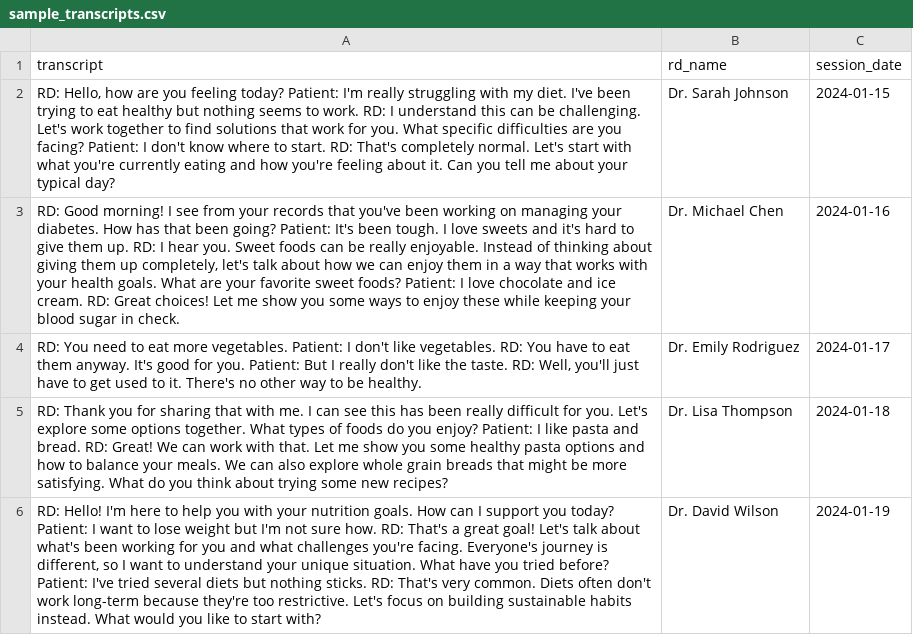
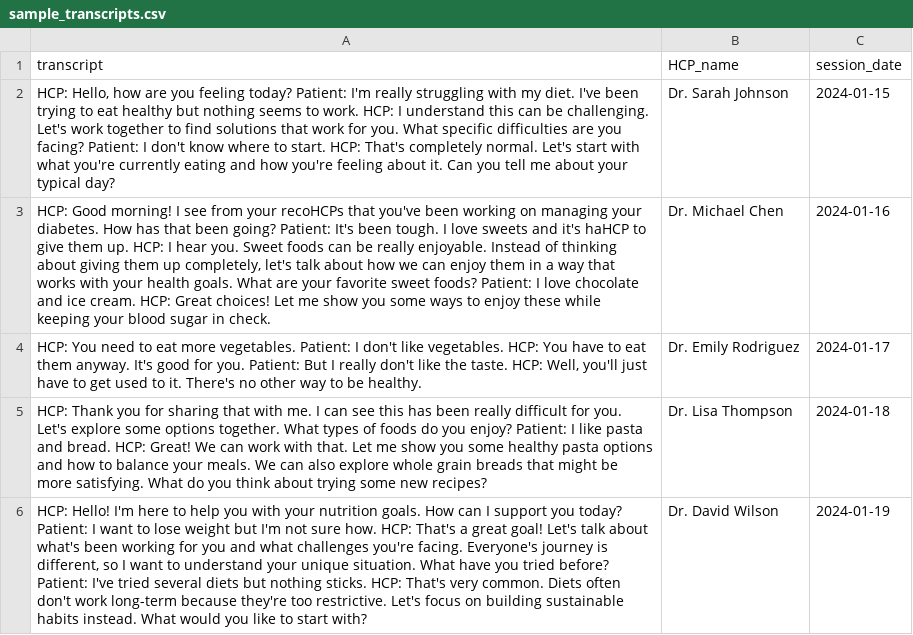
Before and after one commit to anilgmaipady/HCPRating, a CSV file: data/sample_transcripts.csv, drawn as a sheet; the diff names each change by its address in the sheet, - before the commit and + after, or states it on an @@ line.

Commit message:
Update sample_transcripts.csv

```diff
--- a/data/sample_transcripts.csv
+++ b/data/sample_transcripts.csv
-B1: rd_name
+B1: HCP_name
-A2 (transcript): RD: Hello, how are you feeling today? Patient: I'm really struggling with my diet. I've been trying to eat healthy but nothing seems to work. RD: I understand this can be challenging. Let's work together to find solutions that work for you. What specific difficulties are you facing? Patient: I don't know where to start. RD: That's completely…
+A2 (transcript): HCP: Hello, how are you feeling today? Patient: I'm really struggling with my diet. I've been trying to eat healthy but nothing seems to work. HCP: I understand this can be challenging. Let's work together to find solutions that work for you. What specific difficulties are you facing? Patient: I don't know where to start. HCP: That's completely…
-A3 (transcript): RD: Good morning! I see from your records that you've been working on managing your diabetes. How has that been going? Patient: It's been tough. I love sweets and it's hard to give them up. RD: I hear you. Sweet foods can be really enjoyable. Instead of thinking about giving them up completely, let's talk about how we can enjoy them in a way that works with your health goals. What are your favorite sweet foods? Patient: I love chocolate and ice cream. RD: Great choices!…
+A3 (transcript): HCP: Good morning! I see from your recoHCPs that you've been working on managing your diabetes. How has that been going? Patient: It's been tough. I love sweets and it's haHCP to give them up. HCP: I hear you. Sweet foods can be really enjoyable. Instead of thinking about giving them up completely, let's talk about how we can enjoy them in a way that works with your health goals. What are your favorite sweet foods? Patient: I love chocolate and ice cream. HCP: Great choices!…
-A4 (transcript): RD: You need to eat more vegetables. Patient: I don't like vegetables. RD: You have to eat them anyway. It's good for you. Patient: But I really don't like the taste. RD: Well, you'll…
+A4 (transcript): HCP: You need to eat more vegetables. Patient: I don't like vegetables. HCP: You have to eat them anyway. It's good for you. Patient: But I really don't like the taste. HCP: Well, you'll…
-A5 (transcript): RD: Thank you for sharing that with me. I can see this has been really difficult for you. Let's explore some options together. What types of foods do you enjoy? Patient: I like pasta and bread. RD: Great! We…
+A5 (transcript): HCP: Thank you for sharing that with me. I can see this has been really difficult for you. Let's explore some options together. What types of foods do you enjoy? Patient: I like pasta and bread. HCP: Great! We…
-A6 (transcript): RD: Hello! I'm here to help you with your nutrition goals. How can I support you today? Patient: I want to lose weight but I'm not sure how. RD: That's a great goal! Let's talk about what's been working for you and what challenges you're facing. Everyone's journey is different, so I want to understand your unique situation. What have you tried before? Patient: I've tried several diets but nothing sticks. RD: That's very…
+A6 (transcript): HCP: Hello! I'm here to help you with your nutrition goals. How can I support you today? Patient: I want to lose weight but I'm not sure how. HCP: That's a great goal! Let's talk about what's been working for you and what challenges you're facing. Everyone's journey is different, so I want to understand your unique situation. What have you tried before? Patient: I've tried several diets but nothing sticks. HCP: That's very…
```
